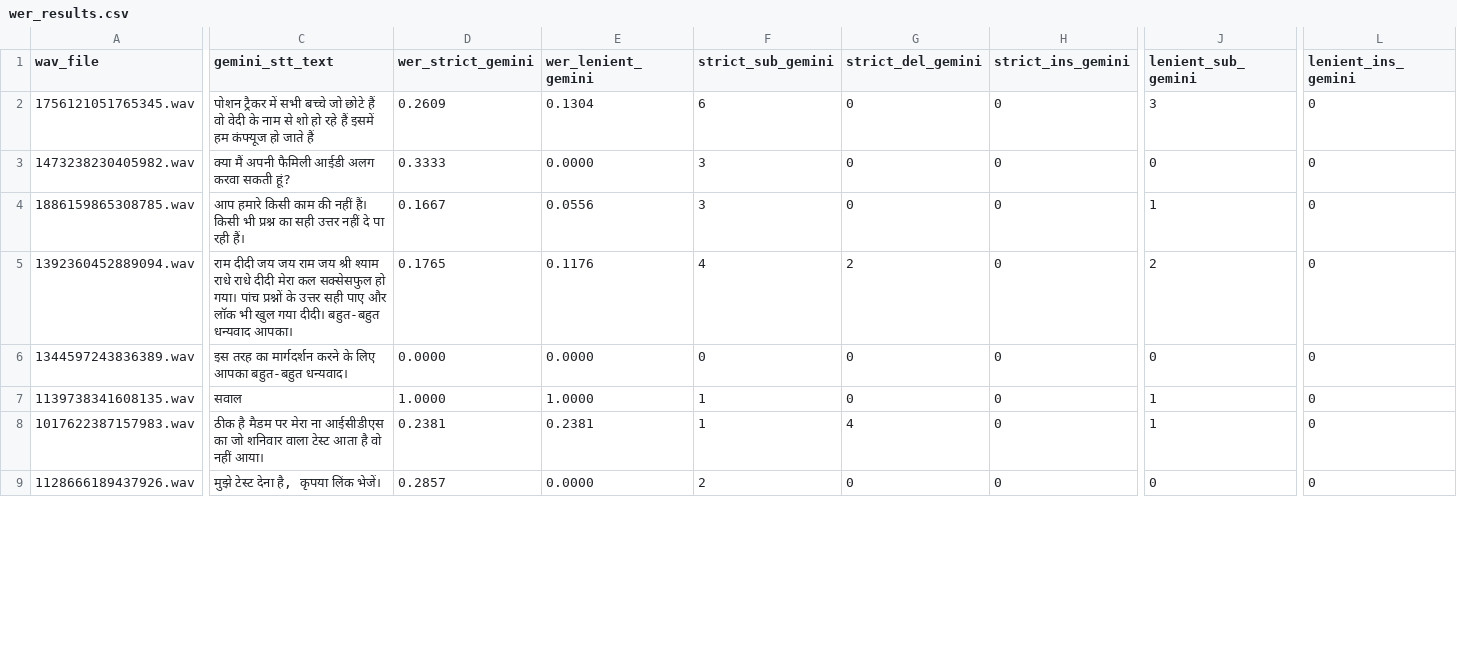
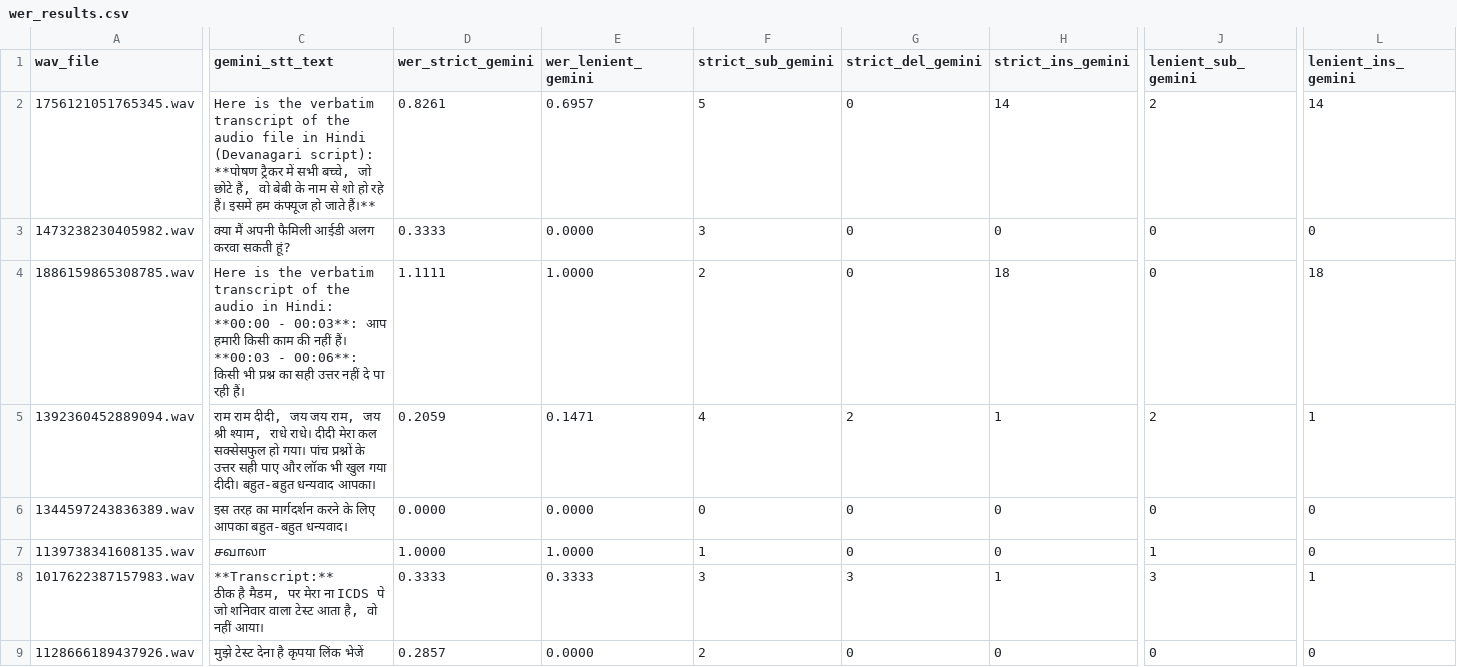
Before and after one commit to ProjectTech4DevAI/ai-platform, a CSV file: backend/app/services/audio/wer_results.csv, drawn as a sheet; only a part is shown, gaps mark what is left out; ↵ is a line break in a cell; the diff covers the shown part only; the diff names each change by its address in the sheet, - before the commit and + after, or states it on an @@ line.

```diff
--- a/backend/app/services/audio/wer_results.csv
+++ b/backend/app/services/audio/wer_results.csv
-C2 (gemini_stt_text): पोशन ट्रैकर में सभी बच्चे जो छोटे हैं वो वेदी के नाम से शो हो रहे हैं इसमें हम कंफ्यूज हो जाते हैं
+C2 (gemini_stt_text): Here is the verbatim transcript of the audio file in Hindi (Devanagari script): ↵ **पोषण ट्रैकर में सभी बच्चे, जो छोटे हैं, वो बेबी के नाम से शो हो रहे हैं। इसमें हम कंफ्यूज हो जाते हैं।**
-D2 (wer_strict_gemini): 0.2609
+D2 (wer_strict_gemini): 0.8261
-E2 (wer_lenient_gemini): 0.1304
+E2 (wer_lenient_gemini): 0.6957
-F2 (strict_sub_gemini): 6
+F2 (strict_sub_gemini): 5
-H2 (strict_ins_gemini): 0
+H2 (strict_ins_gemini): 14
-J2 (lenient_sub_gemini): 3
+J2 (lenient_sub_gemini): 2
-L2 (lenient_ins_gemini): 0
+L2 (lenient_ins_gemini): 14
-C4 (gemini_stt_text): आप हमारे किसी काम की नहीं हैं। किसी भी…
+C4 (gemini_stt_text): Here is the verbatim transcript of the audio in Hindi: ↵ **00:00 - 00:03**: आप हमारी किसी काम की नहीं हैं। ↵ **00:03 - 00:06**: किसी भी…
-D4 (wer_strict_gemini): 0.1667
+D4 (wer_strict_gemini): 1.1111
-E4 (wer_lenient_gemini): 0.0556
+E4 (wer_lenient_gemini): 1.0000
-F4 (strict_sub_gemini): 3
+F4 (strict_sub_gemini): 2
-H4 (strict_ins_gemini): 0
+H4 (strict_ins_gemini): 18
-J4 (lenient_sub_gemini): 1
+J4 (lenient_sub_gemini): 0
-L4 (lenient_ins_gemini): 0
+L4 (lenient_ins_gemini): 18
-C5 (gemini_stt_text): राम दीदी जय जय राम जय श्री श्याम राधे राधे दीदी मेरा…
+C5 (gemini_stt_text): राम राम दीदी, जय जय राम, जय श्री श्याम, राधे राधे। दीदी मेरा…
-D5 (wer_strict_gemini): 0.1765
+D5 (wer_strict_gemini): 0.2059
-E5 (wer_lenient_gemini): 0.1176
+E5 (wer_lenient_gemini): 0.1471
-H5 (strict_ins_gemini): 0
+H5 (strict_ins_gemini): 1
-L5 (lenient_ins_gemini): 0
+L5 (lenient_ins_gemini): 1
-C7 (gemini_stt_text): सवाल
+C7 (gemini_stt_text): சவாலா
-C8 (gemini_stt_text): ठीक है मैडम पर मेरा ना आईसीडीएस का जो शनिवार वाला टेस्ट आता है वो नहीं…
+C8 (gemini_stt_text): **Transcript:** ↵ ठीक है मैडम, पर मेरा ना ICDS पे जो शनिवार वाला टेस्ट आता है, वो नहीं…
-D8 (wer_strict_gemini): 0.2381
+D8 (wer_strict_gemini): 0.3333
-E8 (wer_lenient_gemini): 0.2381
+E8 (wer_lenient_gemini): 0.3333
-F8 (strict_sub_gemini): 1
+F8 (strict_sub_gemini): 3
-G8 (strict_del_gemini): 4
+G8 (strict_del_gemini): 3
-H8 (strict_ins_gemini): 0
+H8 (strict_ins_gemini): 1
-J8 (lenient_sub_gemini): 1
+J8 (lenient_sub_gemini): 3
-L8 (lenient_ins_gemini): 0
+L8 (lenient_ins_gemini): 1
-C9 (gemini_stt_text): मुझे टेस्ट देना है, कृपया लिंक भेजें।
+C9 (gemini_stt_text): मुझे टेस्ट देना है कृपया लिंक भेजें
```
Also changed, not shown: 49 edited cells elsewhere in this file, backend/app/services/audio/stt_results.csv, 12 other files.
